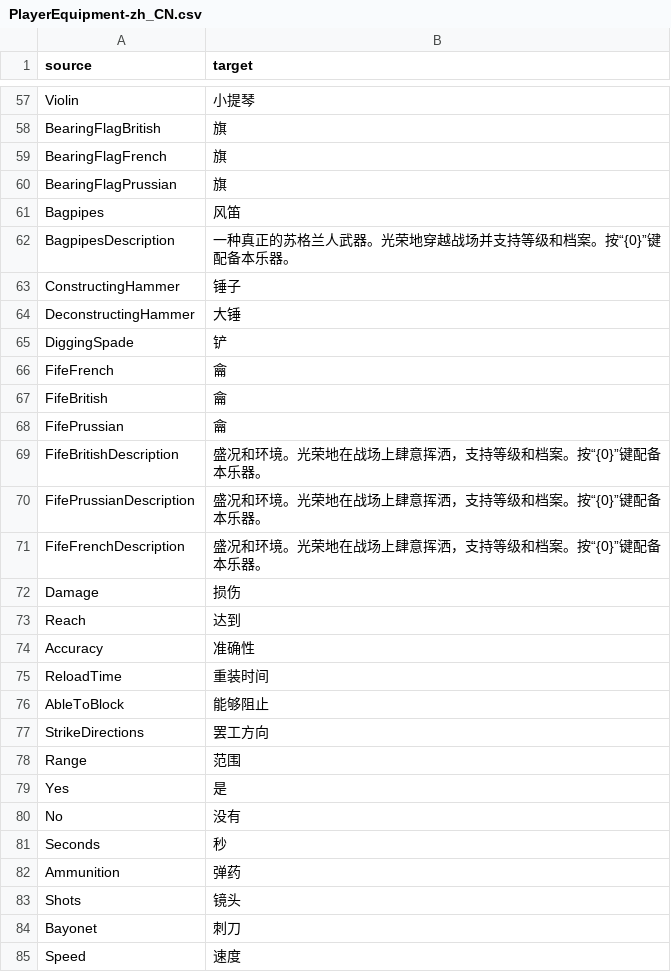
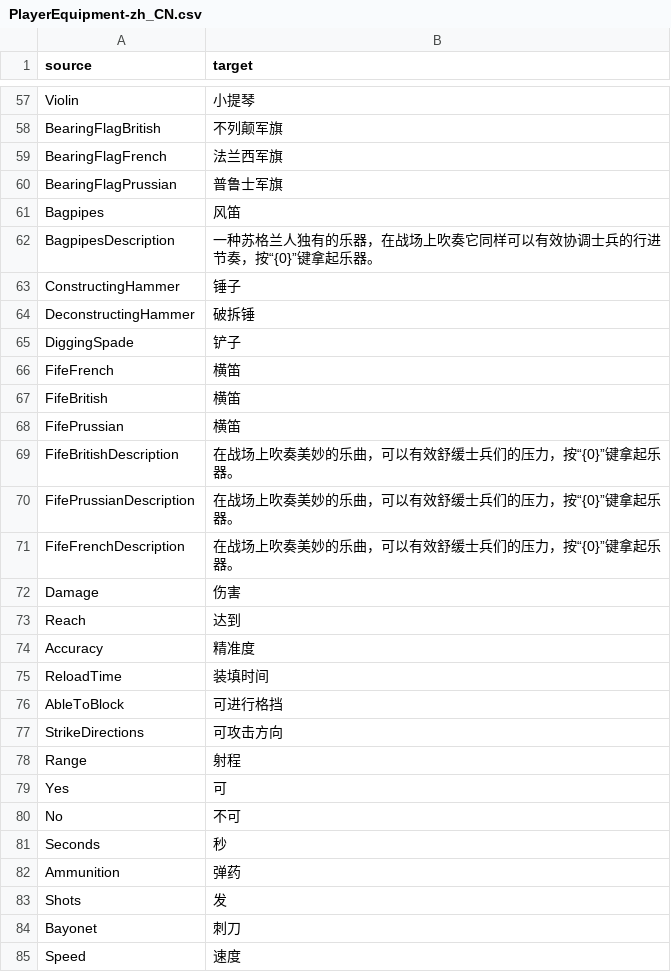
Before and after one commit to liuyuran/HoldfastTranslate, a CSV file: PlayerEquipment-zh_CN.csv, drawn as a sheet; only a part is shown, gaps mark what is left out; the diff covers the shown part only.

```diff
--- a/PlayerEquipment-zh_CN.csv
+++ b/PlayerEquipment-zh_CN.csv
@@ -57,28 +57,28 @@
 "Violin","小提琴"
-"BearingFlagBritish","旗"
-"BearingFlagFrench","旗"
-"BearingFlagPrussian","旗"
+"BearingFlagBritish","不列颠军旗"
+"BearingFlagFrench","法兰西军旗"
+"BearingFlagPrussian","普鲁士军旗"
 "Bagpipes","风笛"
-"BagpipesDescription"," 一种真正的苏格兰人武器。光荣地穿越战场并支持等级和档案。按“{0}”键配备本乐器。"
+"BagpipesDescription"," 一种苏格兰人独有的乐器，在战场上吹奏它同样可以有效协调士兵的行进节奏，按“{0}”键拿起乐器。"
 "ConstructingHammer","锤子"
-"DeconstructingHammer","大锤"
-"DiggingSpade","铲"
-"FifeFrench","龠"
-"FifeBritish","龠"
-"FifePrussian","龠"
-"FifeBritishDescription","盛况和环境。光荣地在战场上肆意挥洒，支持等级和档案。按“{0}”键配备本乐器。"
-"FifePrussianDescription","盛况和环境。光荣地在战场上肆意挥洒，支持等级和档案。按“{0}”键配备本乐器。"
-"FifeFrenchDescription","盛况和环境。光荣地在战场上肆意挥洒，支持等级和档案。按“{0}”键配备本乐器。"
-"Damage","损伤"
+"DeconstructingHammer","破拆锤"
+"DiggingSpade","铲子"
+"FifeFrench","横笛"
+"FifeBritish","横笛"
+"FifePrussian","横笛"
+"FifeBritishDescription","在战场上吹奏美妙的乐曲，可以有效舒缓士兵们的压力，按“{0}”键拿起乐器。"
+"FifePrussianDescription","在战场上吹奏美妙的乐曲，可以有效舒缓士兵们的压力，按“{0}”键拿起乐器。"
+"FifeFrenchDescription","在战场上吹奏美妙的乐曲，可以有效舒缓士兵们的压力，按“{0}”键拿起乐器。"
+"Damage","伤害"
 "Reach","达到"
-"Accuracy","准确性"
-"ReloadTime","重装时间"
-"AbleToBlock","能够阻止"
-"StrikeDirections","罢工方向"
-"Range","范围"
-"Yes","是"
-"No","没有"
+"Accuracy","精准度"
+"ReloadTime","装填时间"
+"AbleToBlock","可进行格挡"
+"StrikeDirections","可攻击方向"
+"Range","射程"
+"Yes","可"
+"No","不可"
 "Seconds","秒"
 "Ammunition","弹药"
-"Shots","镜头"
+"Shots","发"
 "Bayonet","刺刀"
```
Also changed, not shown: 60 edited cells elsewhere in this file.
